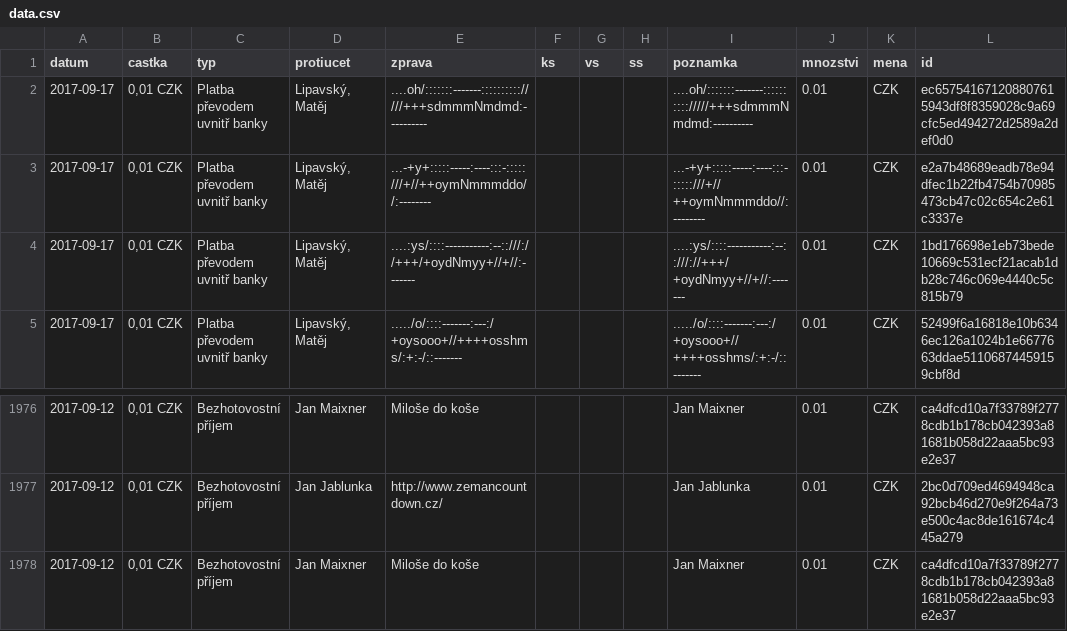
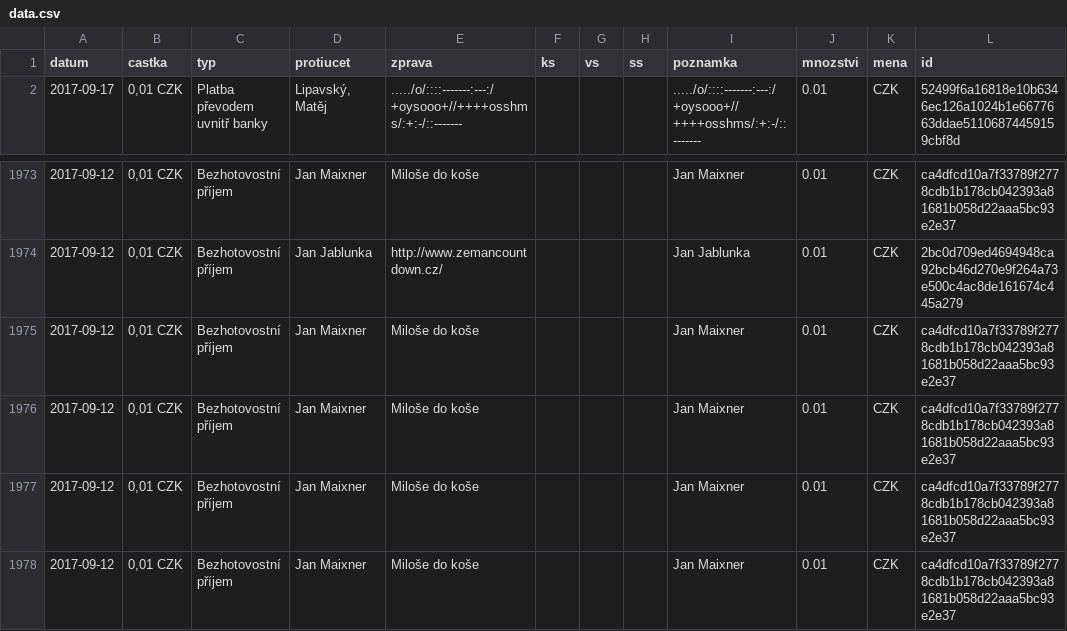
Before and after one commit to korczis/zeman-ucet, a CSV file: data/data.csv, drawn as a sheet; only a part is shown, gaps mark what is left out; removed rows and columns are numbered as before the commit, all else as after; the diff names each change by its address in the sheet, - before the commit and + after, or states it on an @@ line.

```diff
--- a/data/data.csv
+++ b/data/data.csv
-row 2: 2017-09-17 | 0,01 CZK | Platba převodem uvnitř banky | Lipavský, Matěj | ....oh/:::::::-------:::::::::://///+++sdmmmNmdmd:---------- |  |  |  | ....oh/:::::::-------:::::::::://///+++sdmmmNmdmd:---------- | 0.01 | CZK | ec657541671208807615943df8f8359028c9a69cfc5ed494272d2589a2def0d0
-row 3: 2017-09-17 | 0,01 CZK | Platba převodem uvnitř banky | Lipavský, Matěj | ...-+y+:::::-----:----:::-:::::///+//++oymNmmmddo//:-------- |  |  |  | ...-+y+:::::-----:----:::-:::::///+//++oymNmmmddo//:-------- | 0.01 | CZK | e2a7b48689eadb78e94dfec1b22fb4754b70985473cb47c02c654c2e61c3337e
-row 4: 2017-09-17 | 0,01 CZK | Platba převodem uvnitř banky | Lipavský, Matěj | ....:ys/::::-----------:--::///://+++/+oydNmyy+//+//:------- |  |  |  | ....:ys/::::-----------:--::///://+++/+oydNmyy+//+//:------- | 0.01 | CZK | 1bd176698e1eb73bede10669c531ecf21acab1db28c746c069e4440c5c815b79
+row 1975: 2017-09-12 | 0,01 CZK | Bezhotovostní příjem | Jan Maixner | Miloše do koše |  |  |  | Jan Maixner | 0.01 | CZK | ca4dfcd10a7f33789f2778cdb1b178cb042393a81681b058d22aaa5bc93e2e37
+row 1976: 2017-09-12 | 0,01 CZK | Bezhotovostní příjem | Jan Maixner | Miloše do koše |  |  |  | Jan Maixner | 0.01 | CZK | ca4dfcd10a7f33789f2778cdb1b178cb042393a81681b058d22aaa5bc93e2e37
+row 1977: 2017-09-12 | 0,01 CZK | Bezhotovostní příjem | Jan Maixner | Miloše do koše |  |  |  | Jan Maixner | 0.01 | CZK | ca4dfcd10a7f33789f2778cdb1b178cb042393a81681b058d22aaa5bc93e2e37
```
Also changed, not shown: 1 other file.
